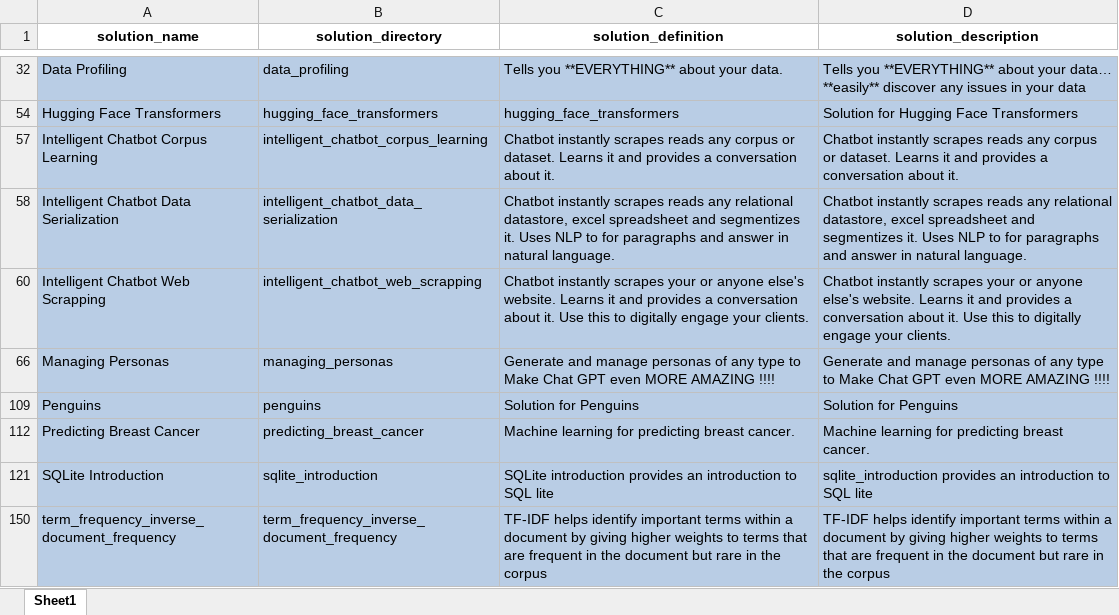
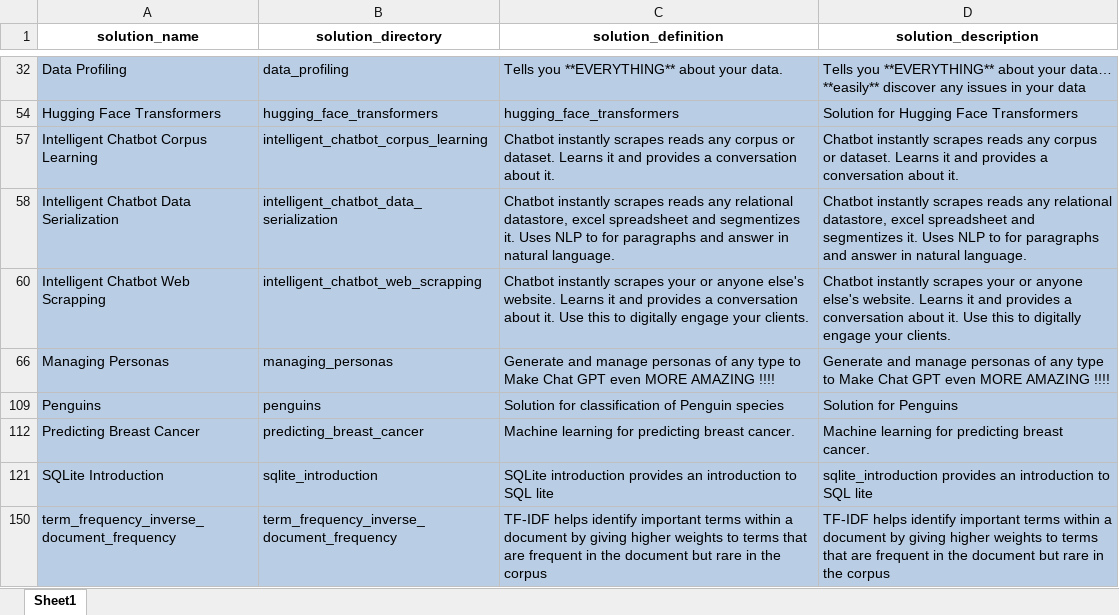
Before and after one commit to JoeEberle/solution_registry, an Excel workbook: solutionregistry HEL 2 .xlsx, sheet Sheet1, drawn as a sheet; only a part is shown, gaps mark what is left out; values as stored, in another font and other column widths than the file's, no borders; the diff names each change by its address in the sheet, - before the commit and + after, or states it on an @@ line.

```diff
--- a/solutionregistry HEL 2 .xlsx (sheet Sheet1)
+++ b/solutionregistry HEL 2 .xlsx (sheet Sheet1)
-C109 (solution_definition): Solution for Penguins
+C109 (solution_definition): Solution for classification of Penguin species
```
Also changed, not shown: solution_registry.xlsx, 2 other files.
